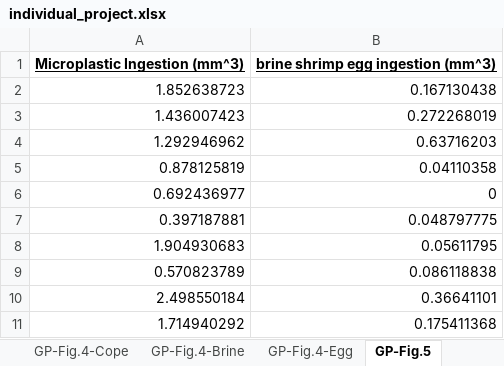
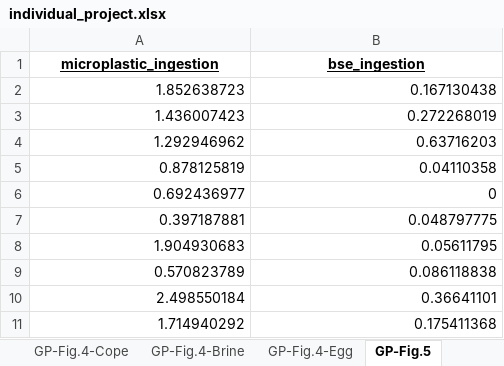
Before and after one commit to gpelose/Data_Replication_gpelose, an Excel workbook: individual_project.xlsx, sheet GP-Fig.5, drawn as a sheet; values as stored, in another font and other column widths than the file's, no borders; removed rows and columns are numbered as before the commit, all else as after; the diff names each change by its address in the sheet, - before the commit and + after, or states it on an @@ line.

```diff
--- a/individual_project.xlsx (sheet GP-Fig.5)
+++ b/individual_project.xlsx (sheet GP-Fig.5)
-row 1: Microplastic Ingestion (mm^3) | brine shrimp egg ingestion (mm^3)
+row 1: microplastic_ingestion | bse_ingestion
```
Also changed, not shown: 2 other files.
